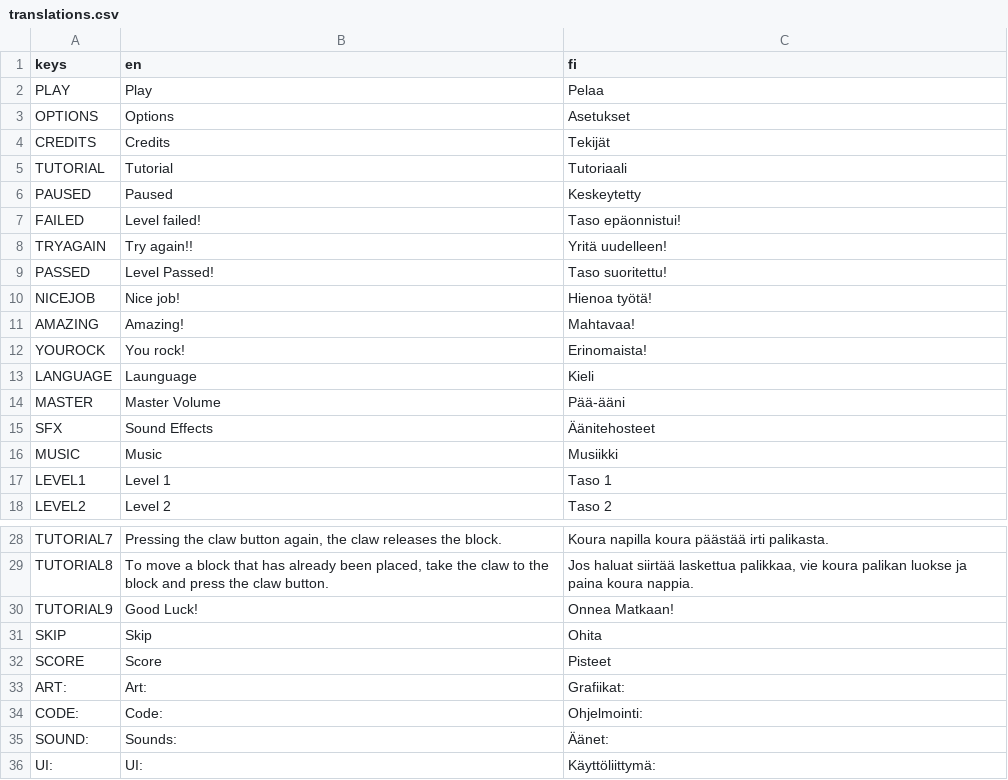
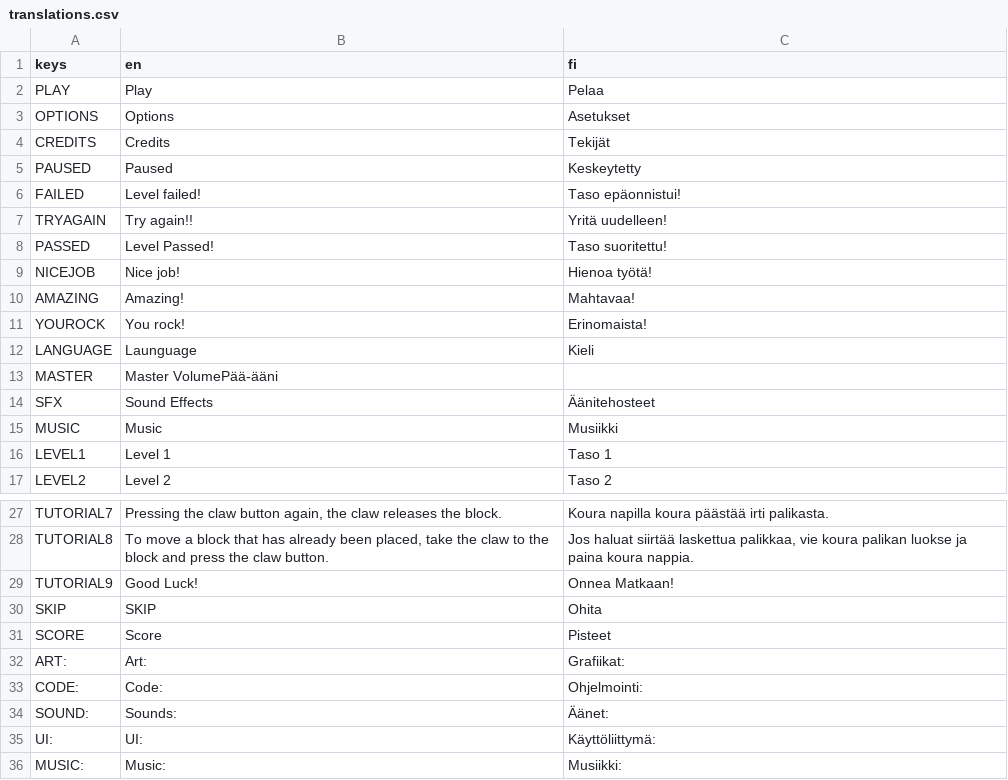
Before and after one commit to Glitching-Wizards/CrankUp, a CSV file: Gui/Translations/translations.csv, drawn as a sheet; only a part is shown, gaps mark what is left out; the shorter side is filled out with more unchanged rows; removed rows and columns are numbered as before the commit, all else as after; the diff names each change by its address in the sheet, - before the commit and + after, or states it on an @@ line.

Commit message:
Tutorial working, flag changed, slider audio changed

```diff
--- a/Gui/Translations/translations.csv
+++ b/Gui/Translations/translations.csv
-row 5: TUTORIAL | Tutorial | Tutoriaali
-B13 (en): Master Volume
+B13 (en): Master VolumePää-ääni
-C13 (fi): Pää-ääni
+C13 (fi): (empty)
-B30 (en): Skip
+B30 (en): SKIP
```
Also changed, not shown: 35 other files.
